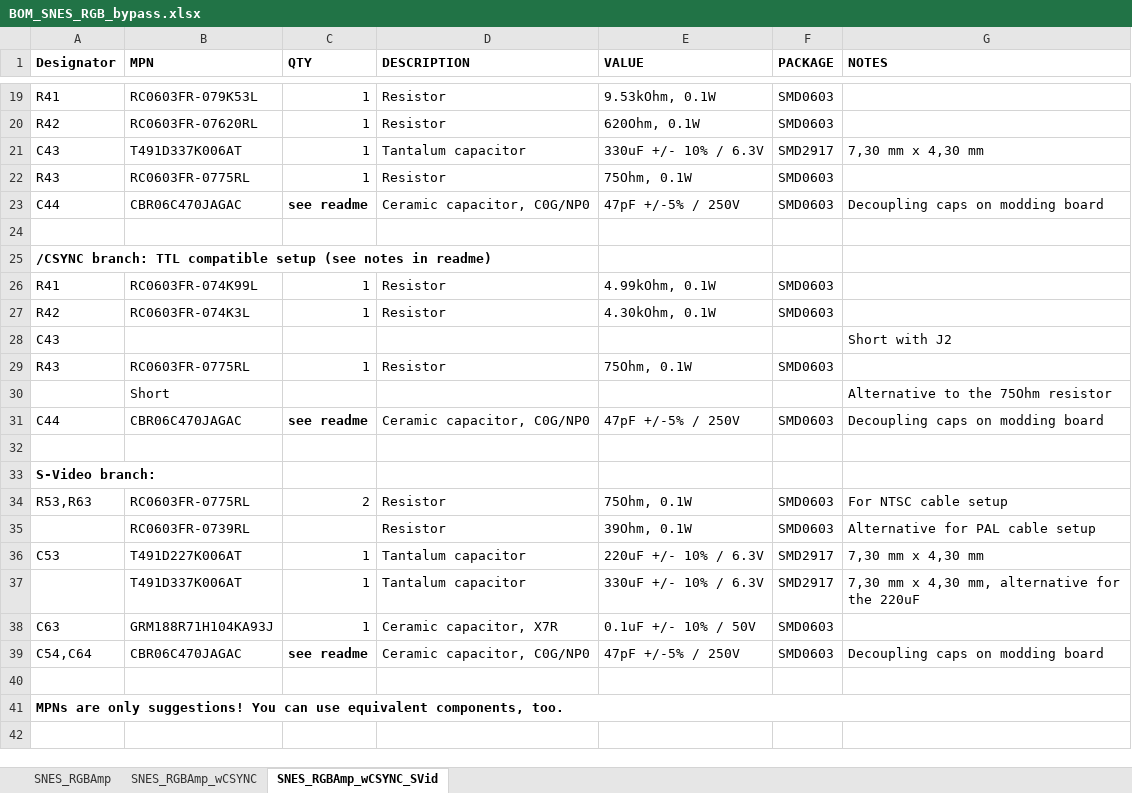
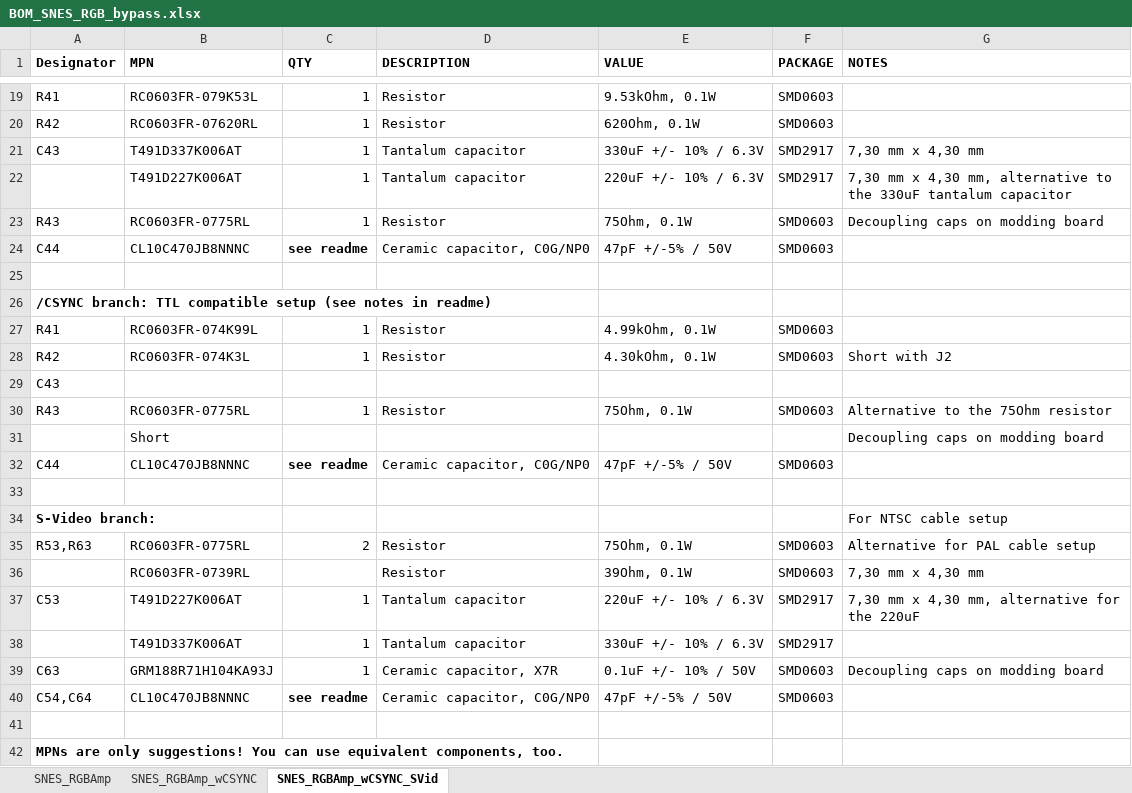
Before and after one commit to phreakwiz/SNES-AddOn-PCBs, an Excel workbook: RGB Bypass/BOM_SNES_RGB_bypass.xlsx, sheet SNES_RGBAmp_wCSYNC_SVid, drawn as a sheet; only a part is shown, gaps mark what is left out; values as stored, in another font and other column widths than the file's, no borders; removed rows and columns are numbered as before the commit, all else as after; the diff covers the shown part only; the diff names each change by its address in the sheet, - before the commit and + after, or states it on an @@ line.

```diff
--- a/RGB Bypass/BOM_SNES_RGB_bypass.xlsx (sheet SNES_RGBAmp_wCSYNC_SVid)
+++ b/RGB Bypass/BOM_SNES_RGB_bypass.xlsx (sheet SNES_RGBAmp_wCSYNC_SVid)
+row 22:  | T491D227K006AT | 1 | Tantalum capacitor | 220uF +/- 10% / 6.3V | SMD2917 | 7,30 mm x 4,30 mm, alternative to the 330uF tantalum capacitor
-G23 (NOTES): (empty)
+G23 (NOTES): Decoupling caps on modding board
-B24 (MPN): CBR06C470JAGAC
+B24 (MPN): CL10C470JB8NNNC
-E24 (VALUE): 47pF +/-5% / 250V
+E24 (VALUE): 47pF +/-5% / 50V
-G24 (NOTES): Decoupling caps on modding board
+G24 (NOTES): (empty)
-G28 (NOTES): (empty)
+G28 (NOTES): Short with J2
-G29 (NOTES): Short with J2
+G29 (NOTES): (empty)
-G30 (NOTES): (empty)
+G30 (NOTES): Alternative to the 75Ohm resistor
-G31 (NOTES): Alternative to the 75Ohm resistor
+G31 (NOTES): Decoupling caps on modding board
-B32 (MPN): CBR06C470JAGAC
+B32 (MPN): CL10C470JB8NNNC
-E32 (VALUE): 47pF +/-5% / 250V
+E32 (VALUE): 47pF +/-5% / 50V
-G32 (NOTES): Decoupling caps on modding board
+G32 (NOTES): (empty)
-G34 (NOTES): (empty)
+G34 (NOTES): For NTSC cable setup
-G35 (NOTES): For NTSC cable setup
+G35 (NOTES): Alternative for PAL cable setup
-G36 (NOTES): Alternative for PAL cable setup
+G36 (NOTES): 7,30 mm x 4,30 mm
-G37 (NOTES): 7,30 mm x 4,30 mm
+G37 (NOTES): 7,30 mm x 4,30 mm, alternative for the 220uF
-G38 (NOTES): 7,30 mm x 4,30 mm, alternative for the 220uF
+G38 (NOTES): (empty)
-G39 (NOTES): (empty)
+G39 (NOTES): Decoupling caps on modding board
-B40 (MPN): CBR06C470JAGAC
+B40 (MPN): CL10C470JB8NNNC
-E40 (VALUE): 47pF +/-5% / 250V
+E40 (VALUE): 47pF +/-5% / 50V
-G40 (NOTES): Decoupling caps on modding board
+G40 (NOTES): (empty)
-A41:G41 merged
```
Also changed, not shown: 4 edited cells elsewhere in this sheet, sheet SNES_RGBAmp_wCSYNC, sheet SNES_RGBAmp, 1 other file.
